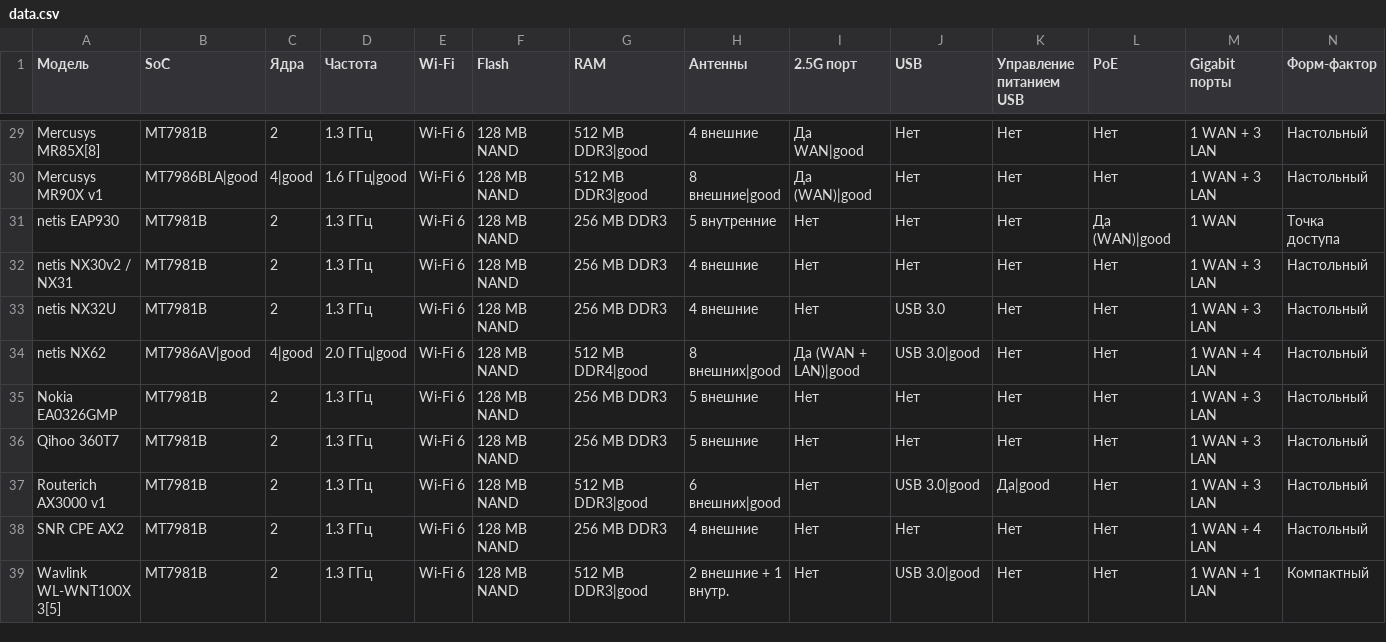
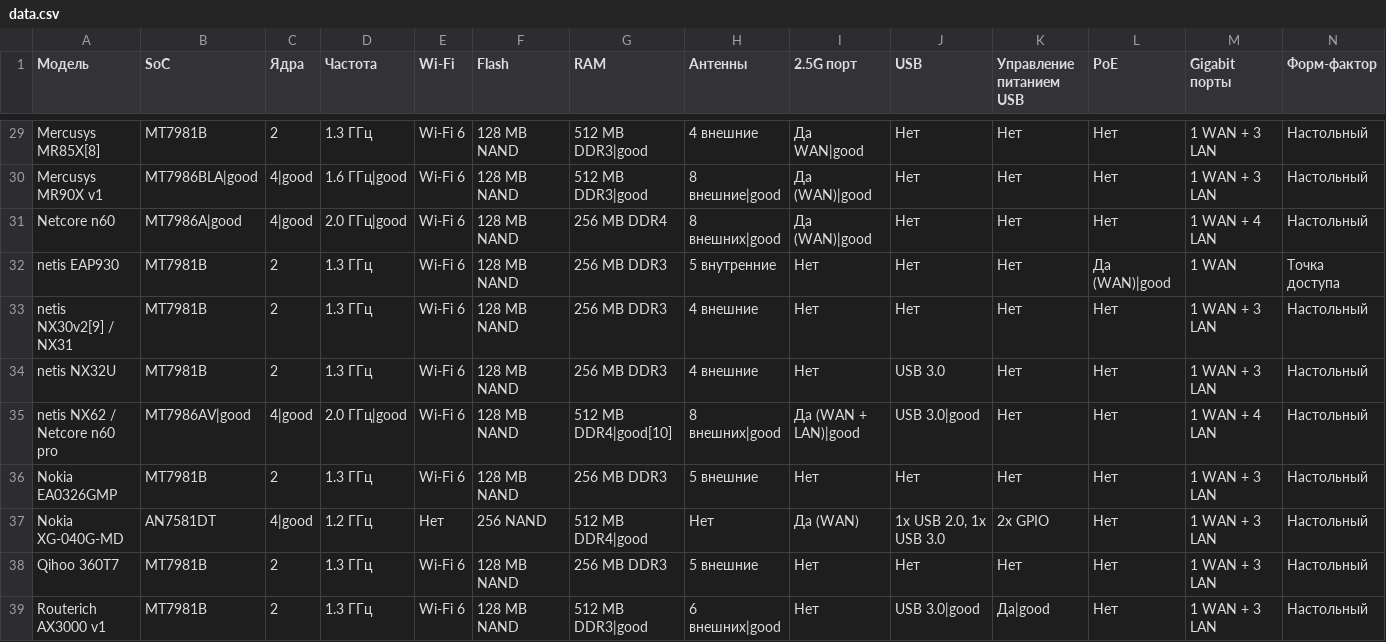
Before and after one commit to HattabbI4/openwrt-router-compare, a CSV file: data.csv, drawn as a sheet; only a part is shown, gaps mark what is left out; the shorter side is filled out with more unchanged rows.

Commit message:
add Netcore n60, Nokia XG-040G-MD

```diff
--- a/data.csv
+++ b/data.csv
@@ -30,7 +30,9 @@ Mercusys MR85X[8],MT7981B,2,1.3 ГГц,Wi-Fi 6,128 MB NAND,512 MB DDR3|good,4 в
 Mercusys MR90X v1,MT7986BLA|good,4|good,1.6 ГГц|good,Wi-Fi 6,128 MB NAND,512 MB DDR3|good,8 внешние|good,Да (WAN)|good,Нет,Нет,Нет,1 WAN + 3 LAN,Настольный
+Netcore n60,MT7986A|good,4|good,2.0 ГГц|good,Wi-Fi 6,128 MB NAND,256 MB DDR4,8 внешних|good,Да (WAN)|good,Нет,Нет,Нет,1 WAN + 4 LAN,Настольный
 netis EAP930,MT7981B,2,1.3 ГГц,Wi-Fi 6,128 MB NAND,256 MB DDR3,5 внутренние,Нет,Нет,Нет,Да (WAN)|good,1 WAN,Точка доступа
-netis NX30v2 / NX31,MT7981B,2,1.3 ГГц,Wi-Fi 6,128 MB NAND,256 MB DDR3,4 внешние,Нет,Нет,Нет,Нет,1 WAN + 3 LAN,Настольный
+netis NX30v2[9] / NX31,MT7981B,2,1.3 ГГц,Wi-Fi 6,128 MB NAND,256 MB DDR3,4 внешние,Нет,Нет,Нет,Нет,1 WAN + 3 LAN,Настольный
 netis NX32U,MT7981B,2,1.3 ГГц,Wi-Fi 6,128 MB NAND,256 MB DDR3,4 внешние,Нет,USB 3.0,Нет,Нет,1 WAN + 3 LAN,Настольный
-netis NX62,MT7986AV|good,4|good,2.0 ГГц|good,Wi-Fi 6,128 MB NAND,512 MB DDR4|good,8 внешних|good,Да (WAN + LAN)|good,USB 3.0|good,Нет,Нет,1 WAN + 4 LAN,Настольный
+netis NX62 / Netcore n60 pro,MT7986AV|good,4|good,2.0 ГГц|good,Wi-Fi 6,128 MB NAND,512 MB DDR4|good[10],8 внешних|good,Да (WAN + LAN)|good,USB 3.0|good,Нет,Нет,1 WAN + 4 LAN,Настольный
 Nokia EA0326GMP,MT7981B,2,1.3 ГГц,Wi-Fi 6,128 MB NAND,256 MB DDR3,5 внешние,Нет,Нет,Нет,Нет,1 WAN + 3 LAN,Настольный
+Nokia XG-040G-MD,AN7581DT,4|good,1.2 ГГц,Нет,256 NAND,512 MB DDR4|good,Нет,Да (WAN),"1x USB 2.0, 1x USB 3.0",2х GPIO,Нет,1 WAN + 3 LAN,Настольный
 Qihoo 360T7,MT7981B,2,1.3 ГГц,Wi-Fi 6,128 MB NAND,256 MB DDR3,5 внешние,Нет,Нет,Нет,Нет,1 WAN + 3 LAN,Настольный
```
